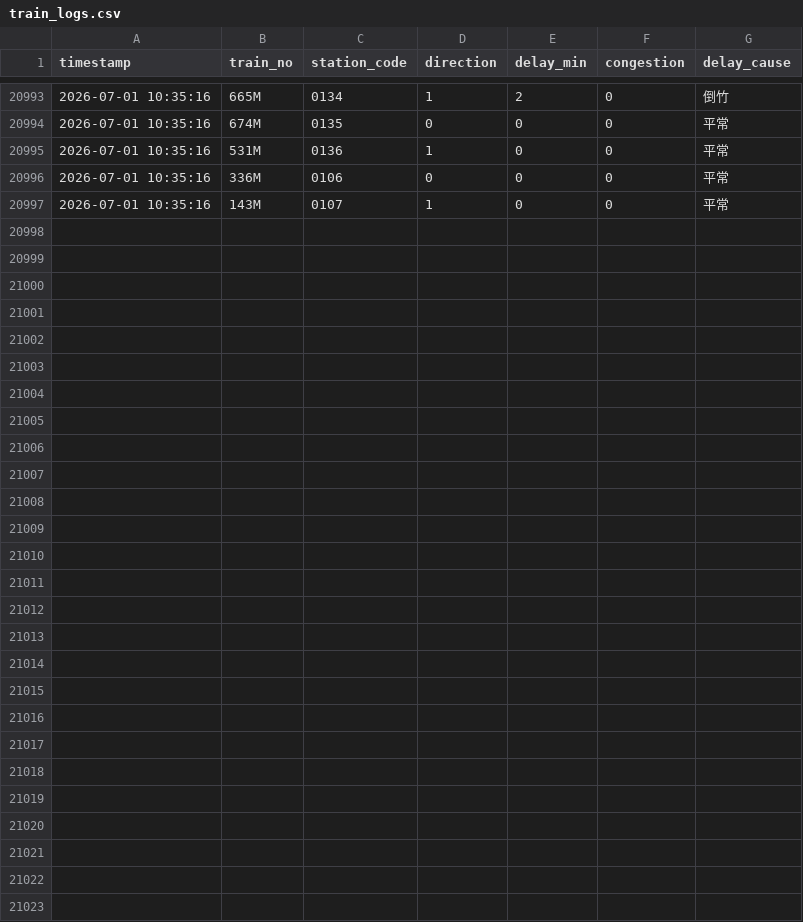
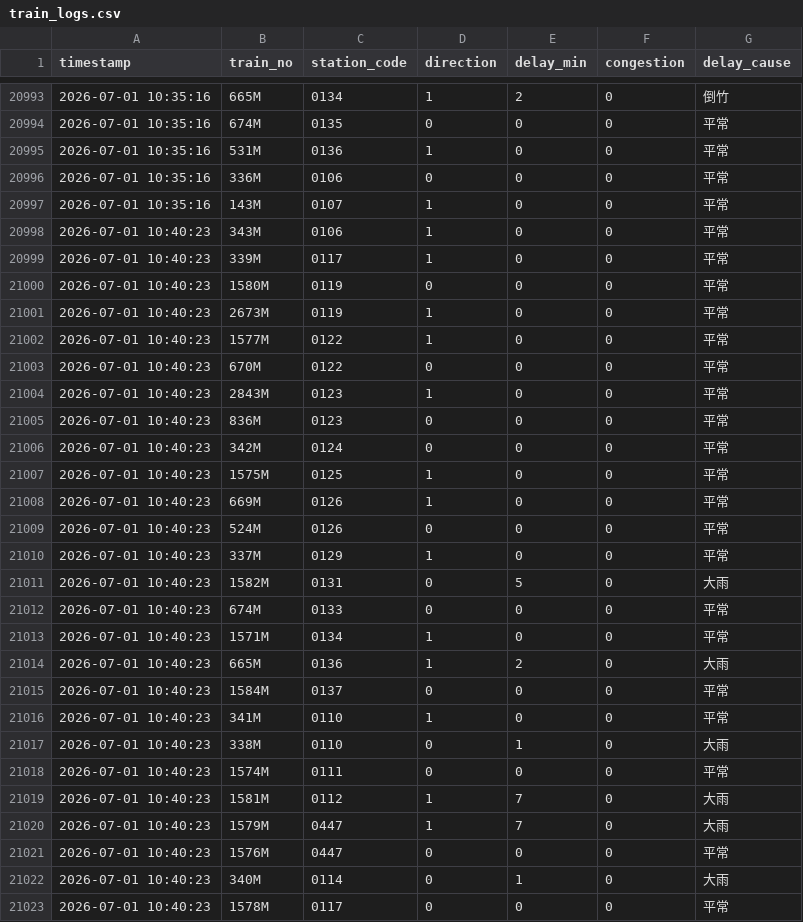
Before and after one commit to solemnban/JR_station_WeatherAPI, a CSV file: data/train_logs.csv, drawn as a sheet; only a part is shown, gaps mark what is left out.

```diff
--- a/data/train_logs.csv
+++ b/data/train_logs.csv
@@ -20997 +20997,27 @@ timestamp,train_no,station_code,direction,delay_min,congestion,delay_cause
 2026-07-01 10:35:16,143M,0107,1,0,0,平常
+2026-07-01 10:40:23,343M,0106,1,0,0,平常
+2026-07-01 10:40:23,339M,0117,1,0,0,平常
+2026-07-01 10:40:23,1580M,0119,0,0,0,平常
+2026-07-01 10:40:23,2673M,0119,1,0,0,平常
+2026-07-01 10:40:23,1577M,0122,1,0,0,平常
+2026-07-01 10:40:23,670M,0122,0,0,0,平常
+2026-07-01 10:40:23,2843M,0123,1,0,0,平常
+2026-07-01 10:40:23,836M,0123,0,0,0,平常
+2026-07-01 10:40:23,342M,0124,0,0,0,平常
+2026-07-01 10:40:23,1575M,0125,1,0,0,平常
+2026-07-01 10:40:23,669M,0126,1,0,0,平常
+2026-07-01 10:40:23,524M,0126,0,0,0,平常
+2026-07-01 10:40:23,337M,0129,1,0,0,平常
+2026-07-01 10:40:23,1582M,0131,0,5,0,大雨
+2026-07-01 10:40:23,674M,0133,0,0,0,平常
+2026-07-01 10:40:23,1571M,0134,1,0,0,平常
+2026-07-01 10:40:23,665M,0136,1,2,0,大雨
+2026-07-01 10:40:23,1584M,0137,0,0,0,平常
+2026-07-01 10:40:23,341M,0110,1,0,0,平常
+2026-07-01 10:40:23,338M,0110,0,1,0,大雨
+2026-07-01 10:40:23,1574M,0111,0,0,0,平常
+2026-07-01 10:40:23,1581M,0112,1,7,0,大雨
+2026-07-01 10:40:23,1579M,0447,1,7,0,大雨
+2026-07-01 10:40:23,1576M,0447,0,0,0,平常
+2026-07-01 10:40:23,340M,0114,0,1,0,大雨
+2026-07-01 10:40:23,1578M,0117,0,0,0,平常
```
